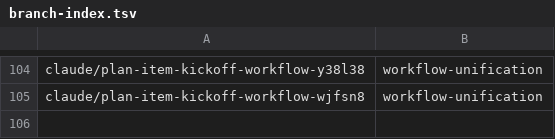
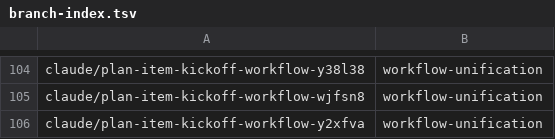
Before and after one commit to AbdelrhmanBassiouny/cognitive_robot_abstract_machine, a TSV file: .claude/personal/plans/_generated/branch-index.tsv, drawn as a sheet; only a part is shown, gaps mark what is left out; the diff names each change by its address in the sheet, - before the commit and + after, or states it on an @@ line.

Commit message:
Update plan manifest for workflow-unification

```diff
--- a/.claude/personal/plans/_generated/branch-index.tsv
+++ b/.claude/personal/plans/_generated/branch-index.tsv
+row 106: claude/plan-item-kickoff-workflow-y2xfva | workflow-unification
```
Also changed, not shown: 1 other file.
